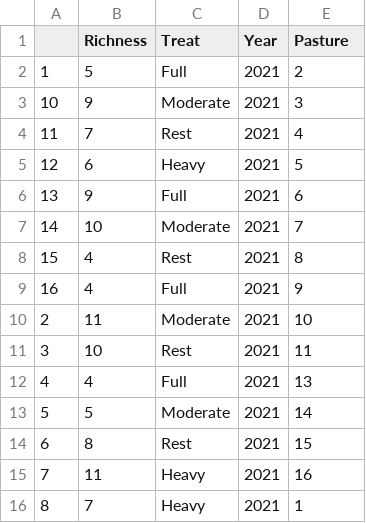
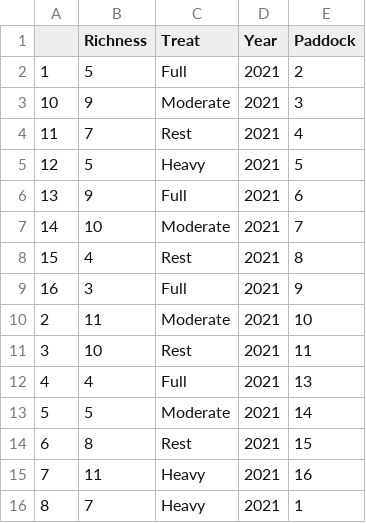
Before and after one commit to JClarke9/MTORG-Nesting, a CSV file: working/TotalRichness.csv, drawn as a sheet; only a part is shown; the diff covers the shown part only.

```diff
--- a/working/TotalRichness.csv
+++ b/working/TotalRichness.csv
@@ -1,2 +1,2 @@
-"","Richness","Treat","Year","Pasture"
+"","Richness","Treat","Year","Paddock"
 "1",5,"Full","2021","2"
@@ -4,3 +4,3 @@
 "11",7,"Rest","2021","4"
-"12",6,"Heavy","2021","5"
+"12",5,"Heavy","2021","5"
 "13",9,"Full","2021","6"
@@ -8,3 +8,3 @@
 "15",4,"Rest","2021","8"
-"16",4,"Full","2021","9"
+"16",3,"Full","2021","9"
 "2",11,"Moderate","2021","10"
```
Also changed, not shown: 16 added rows and 18 edited cells elsewhere in this file, outputs/figs/SimpsonTotal.csv, raw/MTORGschedule.csv, 49 other files.
